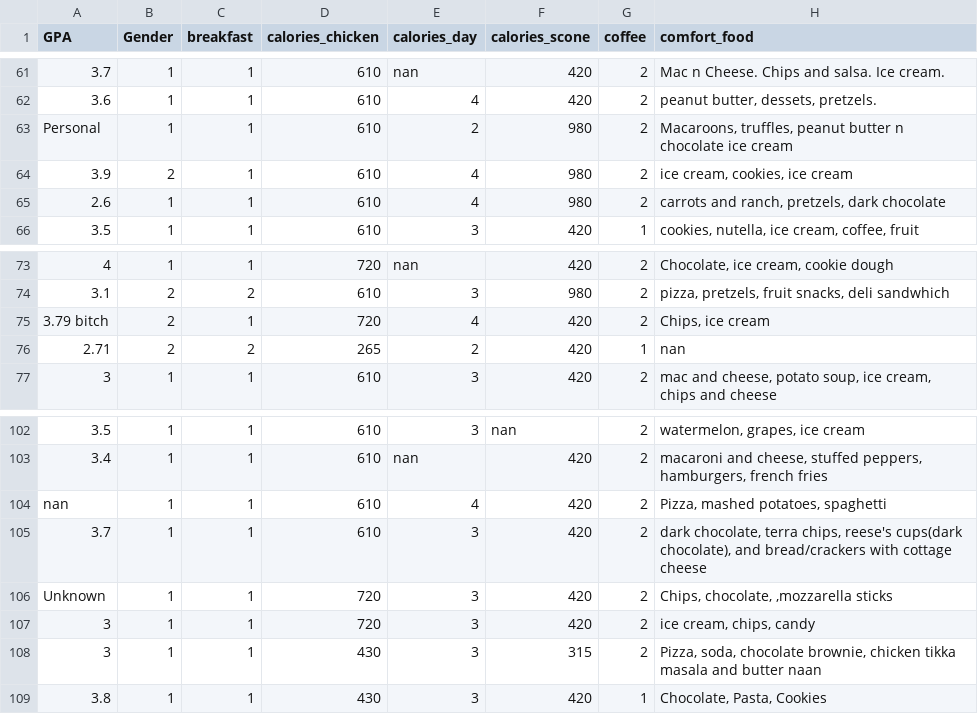
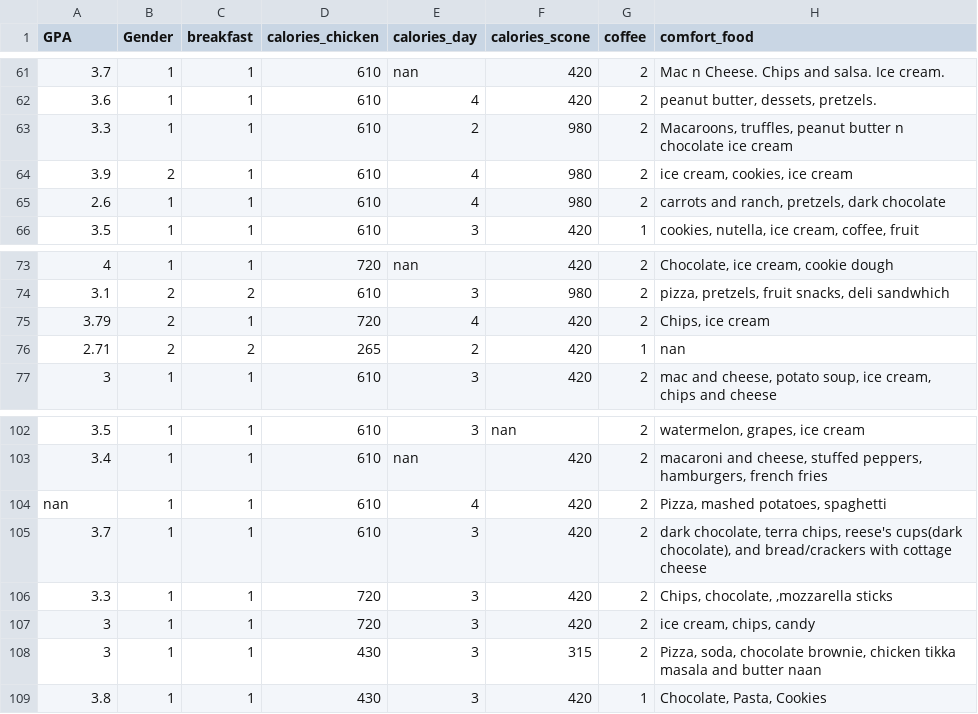
Before and after one commit to Maen1/iium, a CSV file: 6/bda3303/project/food_coded.csv, drawn as a sheet; only a part is shown, gaps mark what is left out; the diff names each change by its address in the sheet, - before the commit and + after, or states it on an @@ line.

Commit message:
clean nan values

```diff
--- a/6/bda3303/project/food_coded.csv
+++ b/6/bda3303/project/food_coded.csv
-A63 (GPA): Personal
+A63 (GPA): 3.3
-A75 (GPA): 3.79 bitch
+A75 (GPA): 3.79
-A106 (GPA): Unknown
+A106 (GPA): 3.3
```
Also changed, not shown: 1 other file.
